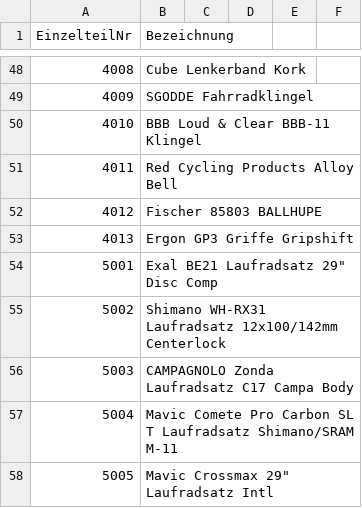
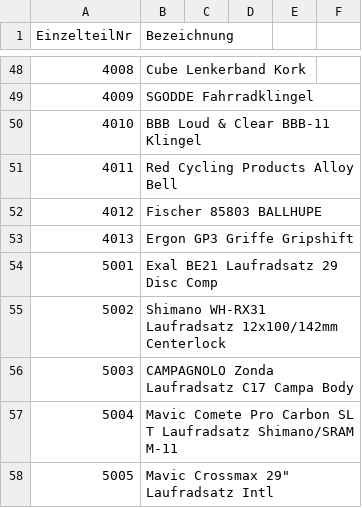
Before and after one commit to suesse-fh-bielefeld/sose20, a CSV file: Bike_DB_APM/Bike_DB/einzelteile.csv, drawn as a sheet; only a part is shown, gaps mark what is left out.

Commit message:
Update einzelteile.csv

```diff
--- a/Bike_DB_APM/Bike_DB/einzelteile.csv
+++ b/Bike_DB_APM/Bike_DB/einzelteile.csv
@@ -53,3 +53,3 @@ EinzelteilNr,Bezeichnung
 4013,Ergon GP3 Griffe Gripshift
-5001,Exal BE21 Laufradsatz 29" Disc Comp
+5001,Exal BE21 Laufradsatz 29 Disc Comp
 5002,Shimano WH-RX31 Laufradsatz 12x100/142mm Centerlock
```
